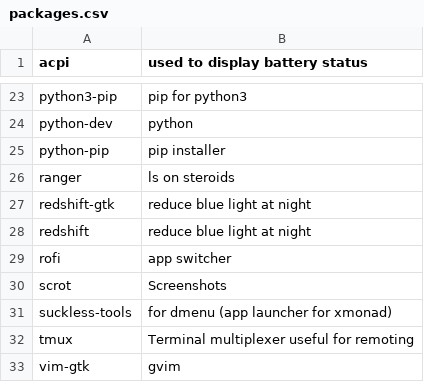
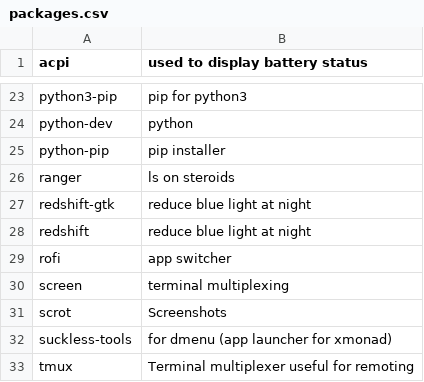
Before and after one commit to sam33r/dotfiles, a CSV file: packages.csv, drawn as a sheet; only a part is shown, gaps mark what is left out; the shorter side is filled out with more unchanged rows; the diff names each change by its address in the sheet, - before the commit and + after, or states it on an @@ line.

Commit message:
Add screen to packages

```diff
--- a/packages.csv
+++ b/packages.csv
+row 30: screen | terminal multiplexing
```
